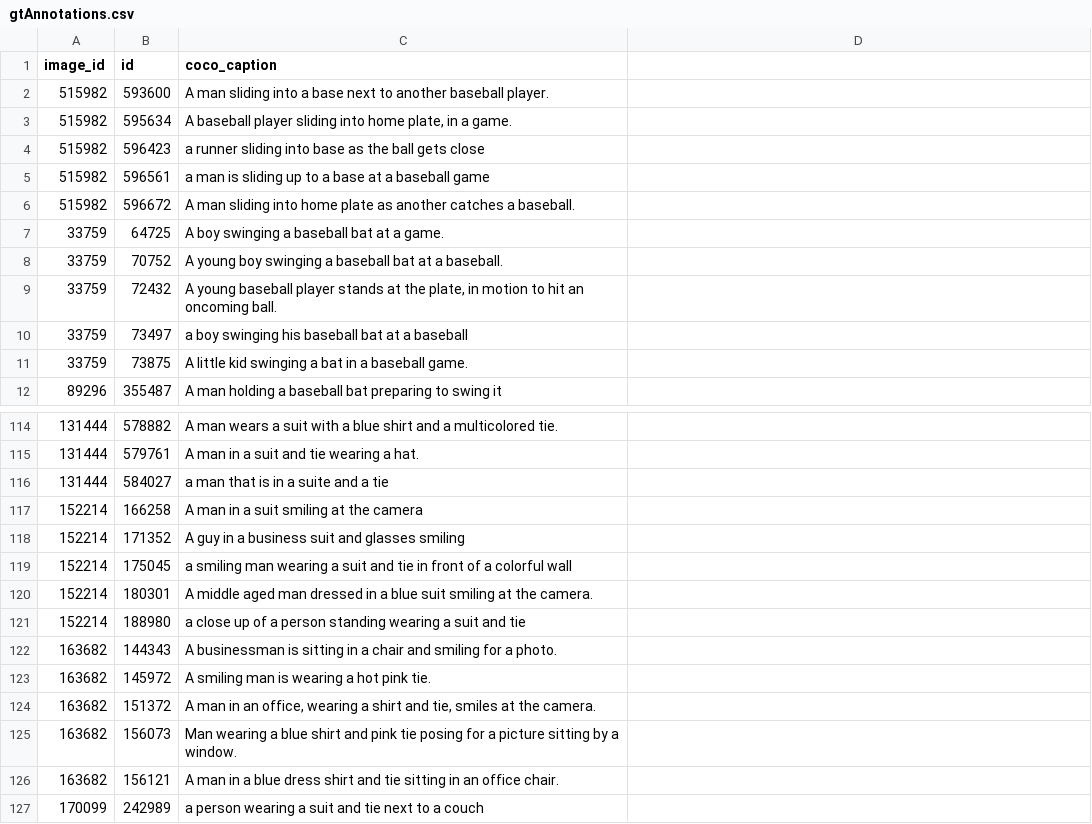
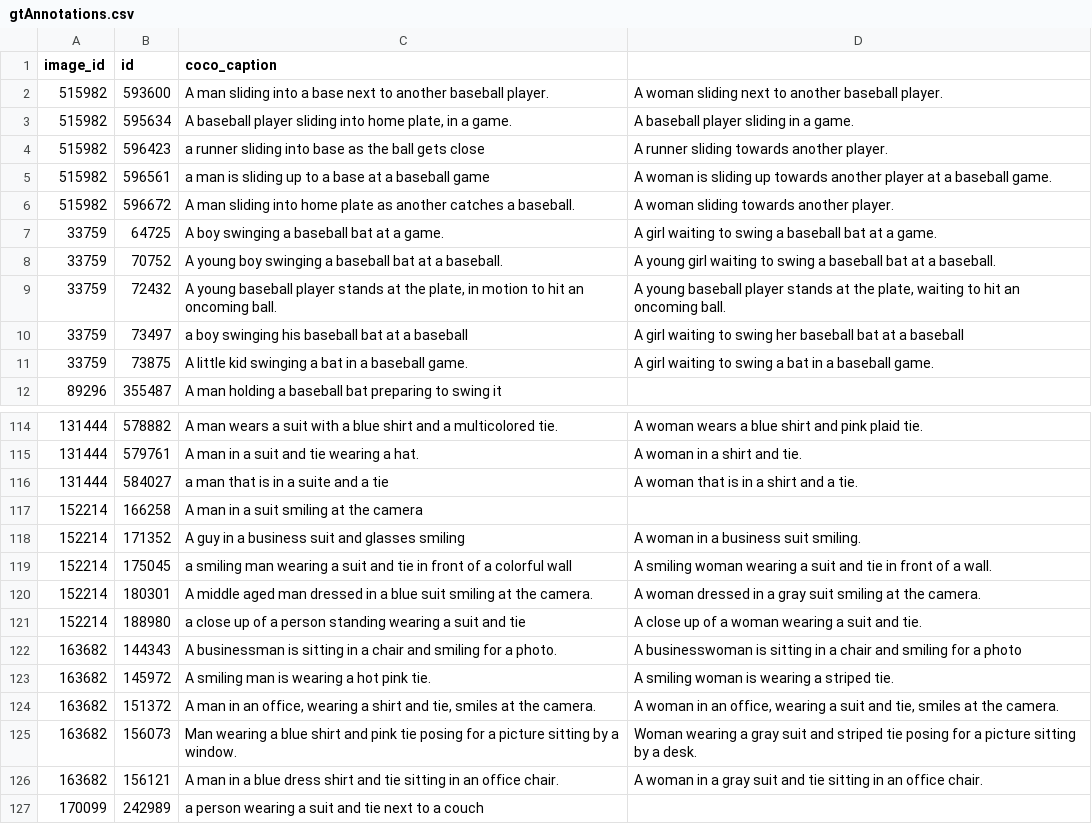
Before and after one commit to dorazhao99/cos429-fina.., a CSV file: annotations/gtAnnotations.csv, drawn as a sheet; only a part is shown, gaps mark what is left out; the diff covers the shown part only.

```diff
--- a/annotations/gtAnnotations.csv
+++ b/annotations/gtAnnotations.csv
@@ -1,12 +1,12 @@
 image_id,id,coco_caption,
-515982,593600,A man sliding into a base next to another baseball player.,
-515982,595634,"A baseball player sliding into home plate, in a game.",
-515982,596423,a  runner sliding into base as the ball gets close,
-515982,596561,a man is sliding up to a base at a baseball game,
-515982,596672,A man sliding into home plate as another catches a baseball.,
-33759,64725,A boy swinging a baseball bat at a game.,
-33759,70752,A young boy swinging a baseball bat at a baseball.,
-33759,72432,"A young baseball player stands at the plate, in motion to hit an oncoming ball. ",
-33759,73497,a boy swinging his baseball bat at a baseball,
-33759,73875,A little kid swinging a bat in a baseball game.,
+515982,593600,A man sliding into a base next to another baseball player.,A woman sliding next to another baseball player.
+515982,595634,"A baseball player sliding into home plate, in a game.",A baseball player sliding in a game.
+515982,596423,a  runner sliding into base as the ball gets close,A runner sliding towards another player.
+515982,596561,a man is sliding up to a base at a baseball game,A woman is sliding up towards another player at a baseball game.
+515982,596672,A man sliding into home plate as another catches a baseball.,A woman sliding towards another player.
+33759,64725,A boy swinging a baseball bat at a game.,A girl waiting to swing a baseball bat at a game.
+33759,70752,A young boy swinging a baseball bat at a baseball.,A young girl waiting to swing a baseball bat at a baseball.
+33759,72432,"A young baseball player stands at the plate, in motion to hit an oncoming ball. ","A young baseball player stands at the plate, waiting to hit an oncoming ball."
+33759,73497,a boy swinging his baseball bat at a baseball,A girl waiting to swing her baseball bat at a baseball
+33759,73875,A little kid swinging a bat in a baseball game.,A girl waiting to swing a bat in a baseball game.
 89296,355487,A man holding a baseball bat preparing to swing it,
@@ -116,15 +116,15 @@ image_id,id,coco_caption,
-131444,578882,A man wears a suit with a blue shirt and a multicolored tie.,
-131444,579761,A man in a suit and tie wearing a hat.,
-131444,584027,a man that is in a suite and a tie,
+131444,578882,A man wears a suit with a blue shirt and a multicolored tie.,A woman wears a blue shirt and pink plaid tie.
+131444,579761,A man in a suit and tie wearing a hat.,A woman in a shirt and tie.
+131444,584027,a man that is in a suite and a tie,A woman that is in a shirt and a tie.
 152214,166258,"A man in a suit smiling at the camera
 ",
-152214,171352,A guy in a business suit and glasses smiling,
-152214,175045,a smiling man wearing a suit and tie in front of a colorful wall,
-152214,180301,A middle aged man dressed in a blue suit smiling at the camera. ,
-152214,188980,a close up of a person standing wearing a suit and tie,
-163682,144343,A businessman is sitting in a chair and smiling for a photo.,
-163682,145972,A smiling man is wearing a hot pink tie.,
-163682,151372,"A man in an office, wearing a shirt and tie, smiles at the camera.",
-163682,156073,Man wearing a blue shirt and pink tie posing for a picture sitting by a window.,
-163682,156121,A man in a blue dress shirt and tie sitting in an office chair.,
+152214,171352,A guy in a business suit and glasses smiling,A woman in a business suit smiling.
+152214,175045,a smiling man wearing a suit and tie in front of a colorful wall,A smiling woman wearing a suit and tie in front of a wall.
+152214,180301,A middle aged man dressed in a blue suit smiling at the camera. ,A woman dressed in a gray suit smiling at the camera.
+152214,188980,a close up of a person standing wearing a suit and tie,A close up of a woman wearing a suit and tie.
+163682,144343,A businessman is sitting in a chair and smiling for a photo.,A businesswoman is sitting in a chair and smiling for a photo
+163682,145972,A smiling man is wearing a hot pink tie.,A smiling woman is wearing a striped tie.
+163682,151372,"A man in an office, wearing a shirt and tie, smiles at the camera.","A woman in an office, wearing a suit and tie, smiles at the camera."
+163682,156073,Man wearing a blue shirt and pink tie posing for a picture sitting by a window.,Woman wearing a gray suit and striped tie posing for a picture sitting by a desk.
+163682,156121,A man in a blue dress shirt and tie sitting in an office chair.,A woman in a gray suit and tie sitting in an office chair.
 170099,242989,a person wearing a suit and tie next to a couch,
```
Also changed, not shown: 5 removed rows and 81 edited cells elsewhere in this file.
